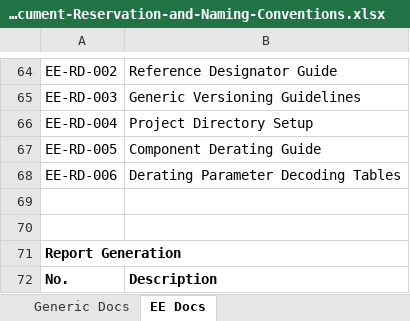
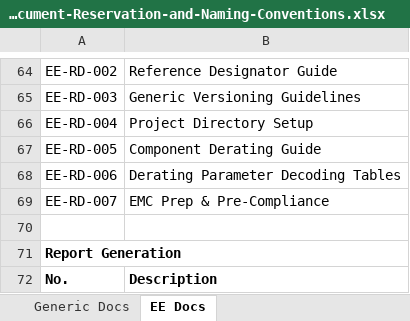
Before and after one commit to johnpetrilli90/doc_naming_and_reservation, an Excel workbook: GEN-TL-001-01_Document-Reservation-and-Naming-Conventions.xlsx, sheet EE Docs, drawn as a sheet; only a part is shown, gaps mark what is left out; values as stored, in another font and other column widths than the file's, no borders; conditional formats not drawn; the diff names each change by its address in the sheet, - before the commit and + after, or states it on an @@ line.

Commit message:
added EMC pre compliance doc number

```diff
--- a/GEN-TL-001-01_Document-Reservation-and-Naming-Conventions.xlsx (sheet EE Docs)
+++ b/GEN-TL-001-01_Document-Reservation-and-Naming-Conventions.xlsx (sheet EE Docs)
-row 69: (empty)
+row 69: EE-RD-007 | EMC Prep & Pre-Compliance
```
